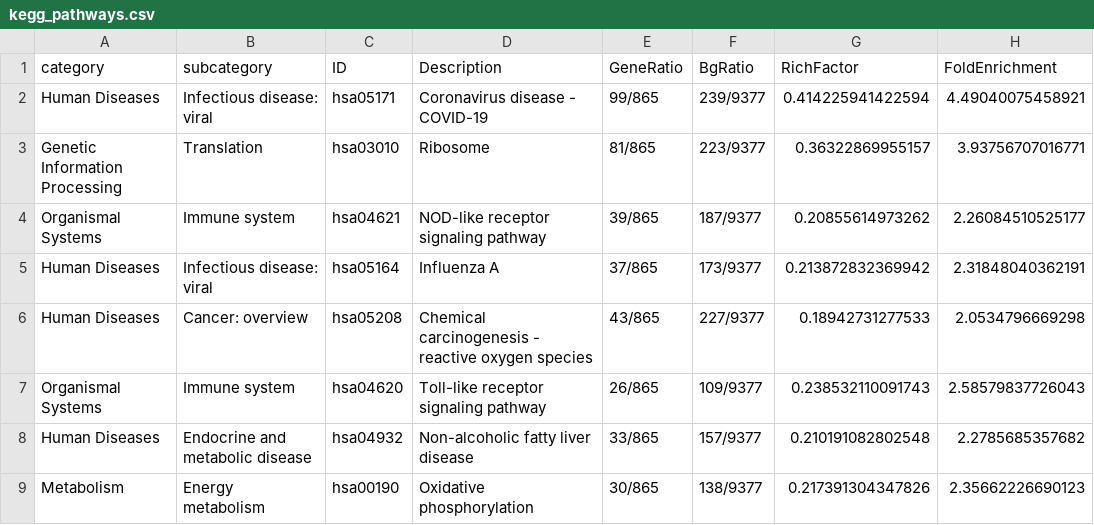
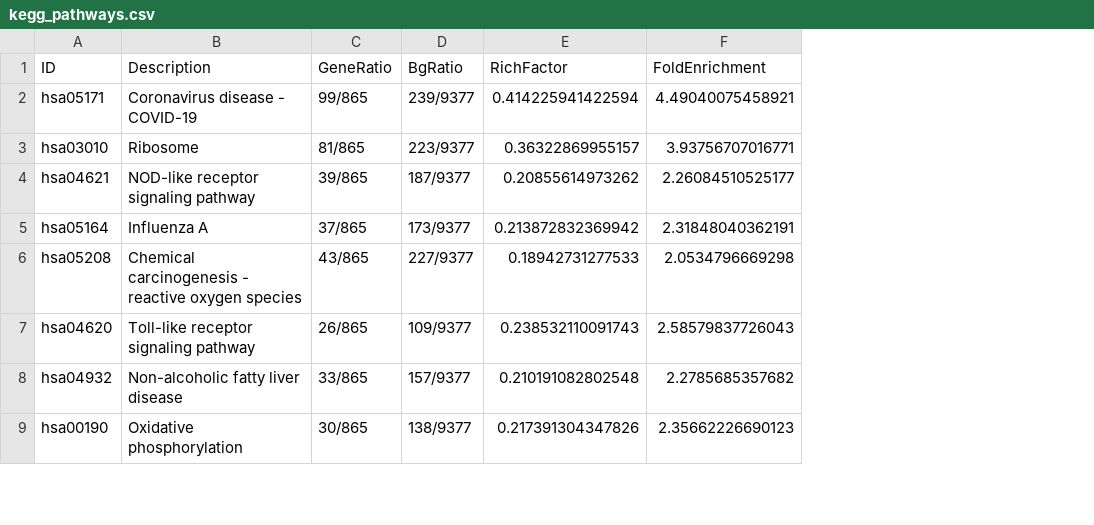
Before and after one commit to Ekin-Kahraman/bulk-rnaseq-differential-expression, a CSV file: results/tables/kegg_pathways.csv, drawn as a sheet; only a part is shown; the diff names each change by its address in the sheet, - before the commit and + after, or states it on an @@ line.

Commit message:
ci: pin KEGG enrichment reference

```diff
--- a/results/tables/kegg_pathways.csv
+++ b/results/tables/kegg_pathways.csv
-column A (category), rows 2-9: Human Diseases | Genetic Information Processing | Organismal Systems | Human Diseases | Human Diseases | Organismal Systems | Human Diseases | Metabolism
-column B (subcategory), rows 2-9: Infectious disease: viral | Translation | Immune system | Infectious disease: viral | Cancer: overview | Immune system | Endocrine and metabolic disease | Energy metabolism
```
Also changed, not shown: 6 other files.
